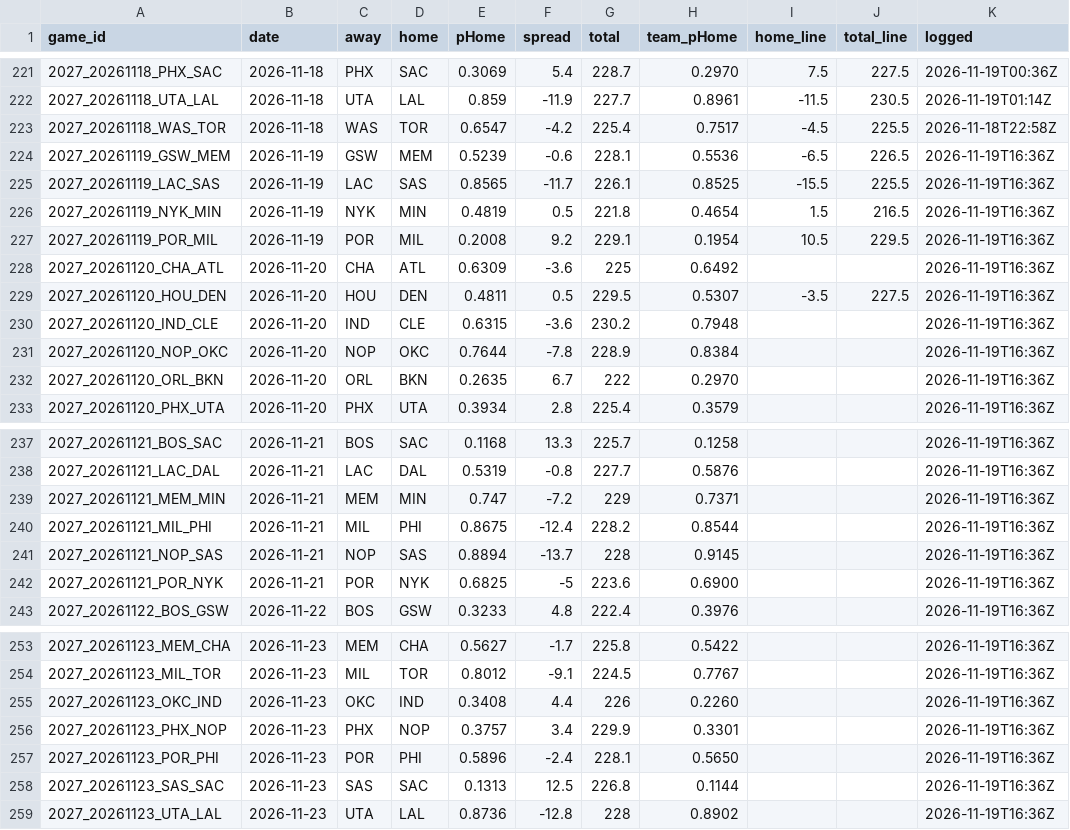
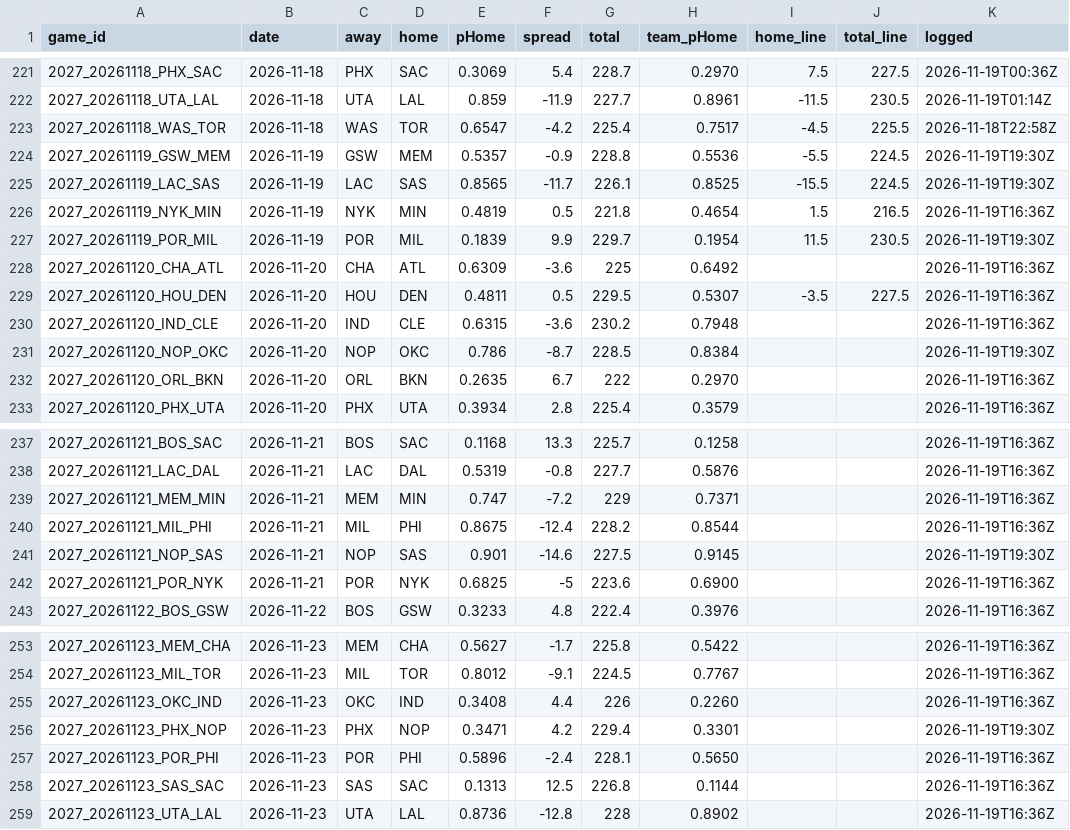
Before and after one commit to DEMON-X13/nba-hub, a CSV file: data/predictions.csv, drawn as a sheet; only a part is shown, gaps mark what is left out.

```diff
--- a/data/predictions.csv
+++ b/data/predictions.csv
@@ -223,6 +223,6 @@ game_id,date,away,home,pHome,spread,total,team_pHome,home_line,total_line,logged
 2027_20261118_WAS_TOR,2026-11-18,WAS,TOR,0.6547,-4.2,225.4,0.7517,-4.5,225.5,2026-11-18T22:58Z
-2027_20261119_GSW_MEM,2026-11-19,GSW,MEM,0.5239,-0.6,228.1,0.5536,-6.5,226.5,2026-11-19T16:36Z
-2027_20261119_LAC_SAS,2026-11-19,LAC,SAS,0.8565,-11.7,226.1,0.8525,-15.5,225.5,2026-11-19T16:36Z
+2027_20261119_GSW_MEM,2026-11-19,GSW,MEM,0.5357,-0.9,228.8,0.5536,-5.5,224.5,2026-11-19T19:30Z
+2027_20261119_LAC_SAS,2026-11-19,LAC,SAS,0.8565,-11.7,226.1,0.8525,-15.5,224.5,2026-11-19T19:30Z
 2027_20261119_NYK_MIN,2026-11-19,NYK,MIN,0.4819,0.5,221.8,0.4654,1.5,216.5,2026-11-19T16:36Z
-2027_20261119_POR_MIL,2026-11-19,POR,MIL,0.2008,9.2,229.1,0.1954,10.5,229.5,2026-11-19T16:36Z
+2027_20261119_POR_MIL,2026-11-19,POR,MIL,0.1839,9.9,229.7,0.1954,11.5,230.5,2026-11-19T19:30Z
 2027_20261120_CHA_ATL,2026-11-20,CHA,ATL,0.6309,-3.6,225,0.6492,,,2026-11-19T16:36Z
@@ -230,3 +230,3 @@ game_id,date,away,home,pHome,spread,total,team_pHome,home_line,total_line,logged
 2027_20261120_IND_CLE,2026-11-20,IND,CLE,0.6315,-3.6,230.2,0.7948,,,2026-11-19T16:36Z
-2027_20261120_NOP_OKC,2026-11-20,NOP,OKC,0.7644,-7.8,228.9,0.8384,,,2026-11-19T16:36Z
+2027_20261120_NOP_OKC,2026-11-20,NOP,OKC,0.786,-8.7,228.5,0.8384,,,2026-11-19T19:30Z
 2027_20261120_ORL_BKN,2026-11-20,ORL,BKN,0.2635,6.7,222,0.2970,,,2026-11-19T16:36Z
@@ -240,3 +240,3 @@ game_id,date,away,home,pHome,spread,total,team_pHome,home_line,total_line,logged
 2027_20261121_MIL_PHI,2026-11-21,MIL,PHI,0.8675,-12.4,228.2,0.8544,,,2026-11-19T16:36Z
-2027_20261121_NOP_SAS,2026-11-21,NOP,SAS,0.8894,-13.7,228,0.9145,,,2026-11-19T16:36Z
+2027_20261121_NOP_SAS,2026-11-21,NOP,SAS,0.901,-14.6,227.5,0.9145,,,2026-11-19T19:30Z
 2027_20261121_POR_NYK,2026-11-21,POR,NYK,0.6825,-5,223.6,0.6900,,,2026-11-19T16:36Z
@@ -255,3 +255,3 @@ game_id,date,away,home,pHome,spread,total,team_pHome,home_line,total_line,logged
 2027_20261123_OKC_IND,2026-11-23,OKC,IND,0.3408,4.4,226,0.2260,,,2026-11-19T16:36Z
-2027_20261123_PHX_NOP,2026-11-23,PHX,NOP,0.3757,3.4,229.9,0.3301,,,2026-11-19T16:36Z
+2027_20261123_PHX_NOP,2026-11-23,PHX,NOP,0.3471,4.2,229.4,0.3301,,,2026-11-19T19:30Z
 2027_20261123_POR_PHI,2026-11-23,POR,PHI,0.5896,-2.4,228.1,0.5650,,,2026-11-19T16:36Z
```
Also changed, not shown: data/injuries_log.csv, 10 other files.
